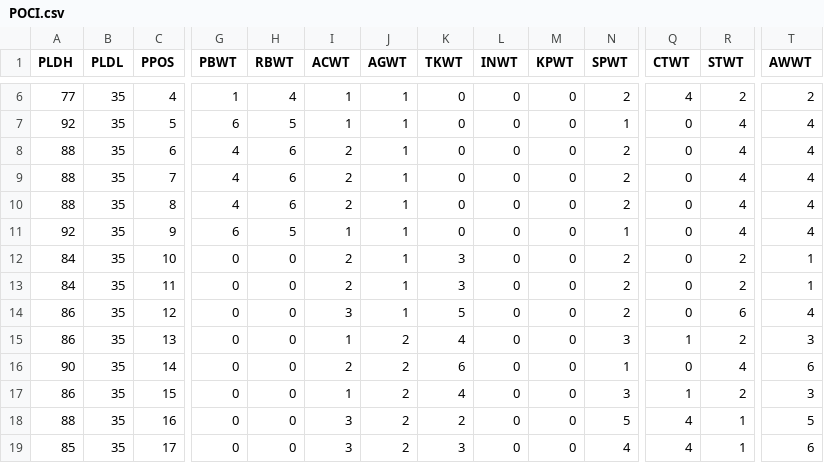
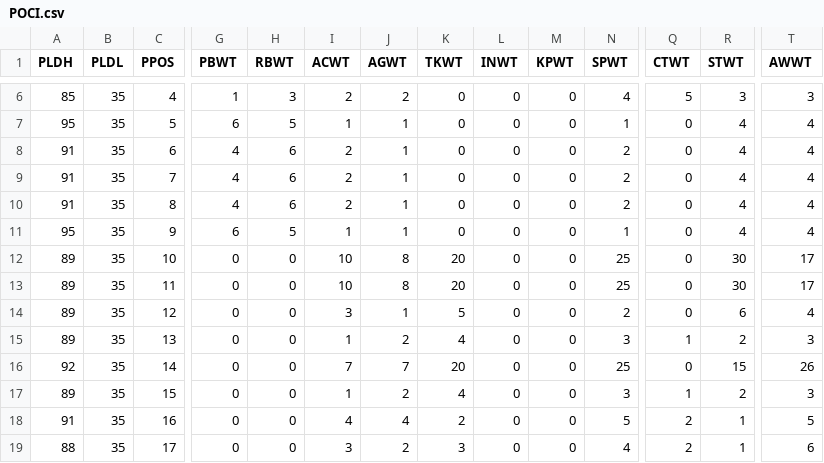
Before and after one commit to antdroidx/NCAA-DB-Editor, a CSV file: NCAA_XDBE/Resources/POCI.csv, drawn as a sheet; only a part is shown, gaps mark what is left out; the diff covers the shown part only; the diff names each change by its address in the sheet, - before the commit and + after, or states it on an @@ line.

```diff
--- a/NCAA_XDBE/Resources/POCI.csv
+++ b/NCAA_XDBE/Resources/POCI.csv
-A6 (PLDH): 77
+A6 (PLDH): 85
-H6 (RBWT): 4
+H6 (RBWT): 3
-I6 (ACWT): 1
+I6 (ACWT): 2
-J6 (AGWT): 1
+J6 (AGWT): 2
-N6 (SPWT): 2
+N6 (SPWT): 4
-Q6 (CTWT): 4
+Q6 (CTWT): 5
-R6 (STWT): 2
+R6 (STWT): 3
-T6 (AWWT): 2
+T6 (AWWT): 3
-A7 (PLDH): 92
+A7 (PLDH): 95
-A8:A10 (PLDH): 88
+A8:A10 (PLDH): 91
-A11 (PLDH): 92
+A11 (PLDH): 95
-A12:A13 (PLDH): 84
+A12:A13 (PLDH): 89
-I12:I13 (ACWT): 2
+I12:I13 (ACWT): 10
-J12:J13 (AGWT): 1
+J12:J13 (AGWT): 8
-K12:K13 (TKWT): 3
+K12:K13 (TKWT): 20
-N12:N13 (SPWT): 2
+N12:N13 (SPWT): 25
-R12:R13 (STWT): 2
+R12:R13 (STWT): 30
-T12:T13 (AWWT): 1
+T12:T13 (AWWT): 17
-A14:A15 (PLDH): 86
+A14:A15 (PLDH): 89
-A16 (PLDH): 90
+A16 (PLDH): 92
-I16 (ACWT): 2
+I16 (ACWT): 7
-J16 (AGWT): 2
+J16 (AGWT): 7
-K16 (TKWT): 6
+K16 (TKWT): 20
-N16 (SPWT): 1
+N16 (SPWT): 25
-R16 (STWT): 4
+R16 (STWT): 15
-T16 (AWWT): 6
+T16 (AWWT): 26
-A17 (PLDH): 86
+A17 (PLDH): 89
-A18 (PLDH): 88
+A18 (PLDH): 91
-I18 (ACWT): 3
+I18 (ACWT): 4
-J18 (AGWT): 2
+J18 (AGWT): 4
-Q18:Q19 (CTWT): 4
+Q18:Q19 (CTWT): 2
-A19 (PLDH): 85
+A19 (PLDH): 88
```
Also changed, not shown: 32 edited cells elsewhere in this file, NCAA_XDBE/Resources/RCAT.csv, 11 other files.
